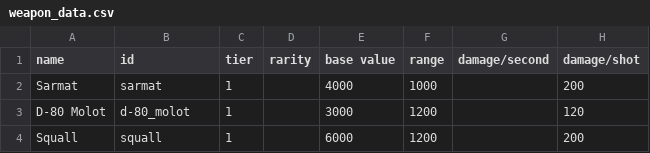
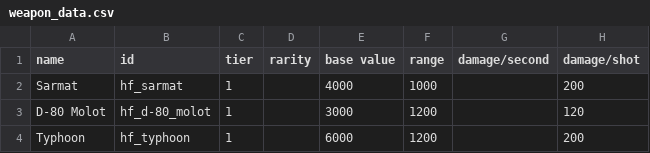
Before and after one commit to Dorcross/highfleet, a CSV file: data/weapons/weapon_data.csv, drawn as a sheet; only a part is shown; the diff names each change by its address in the sheet, - before the commit and + after, or states it on an @@ line.

Commit message:
Fixed the Squall

```diff
--- a/data/weapons/weapon_data.csv
+++ b/data/weapons/weapon_data.csv
-B2 (id): sarmat
+B2 (id): hf_sarmat
-B3 (id): d-80_molot
+B3 (id): hf_d-80_molot
-A4 (name): Squall
+A4 (name): Typhoon
-B4 (id): squall
+B4 (id): hf_typhoon
```
Also changed, not shown: 6 other files.
